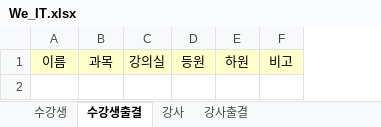
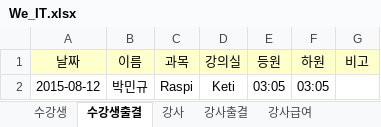
Before and after one commit to 5l1v3r1/workspace, an Excel workbook: RasPi/java/project/We_IT.xlsx, sheet 수강생출결, drawn as a sheet; values as stored, in another font and other column widths than the file's, no borders; the diff names each change by its address in the sheet, - before the commit and + after, or states it on an @@ line.

```diff
--- a/RasPi/java/project/We_IT.xlsx (sheet 수강생출결)
+++ b/RasPi/java/project/We_IT.xlsx (sheet 수강생출결)
+sheet tab: 강사급여
+column A (날짜), empty
+row 2: 2015-08-12 | 박민규 | Raspi | Keti | 03:05 | 03:05
```
Also changed, not shown: sheet 강사출결, sheet 강사, 11 other files.
